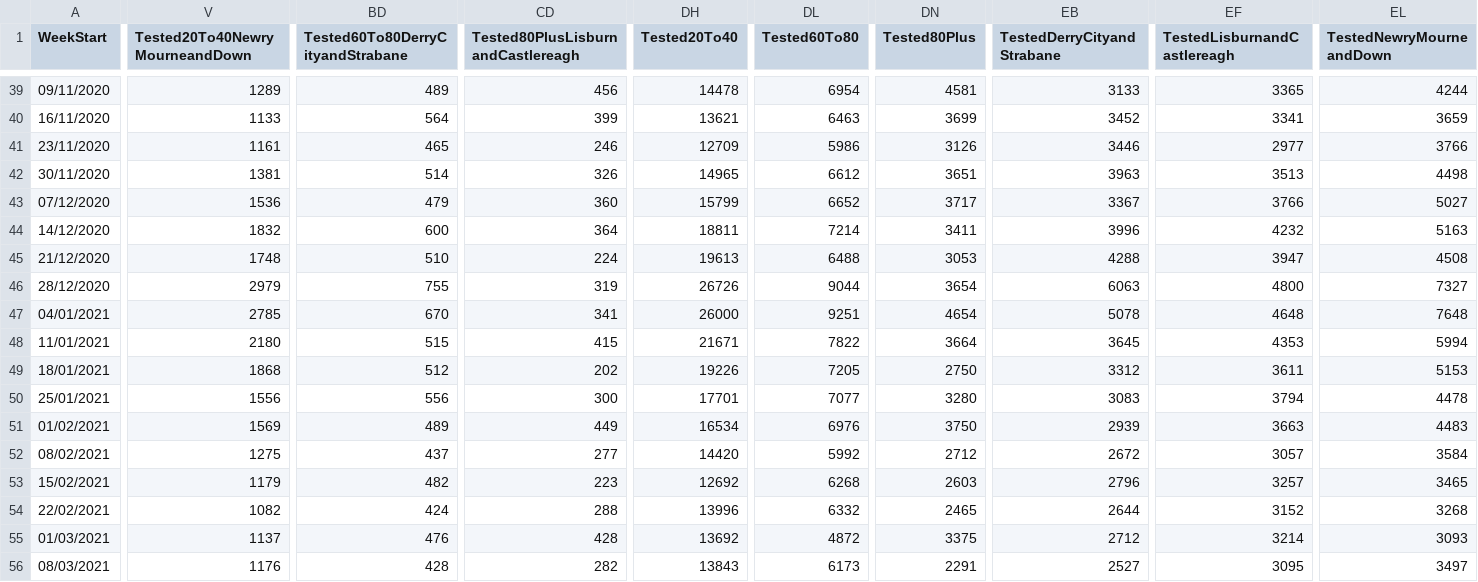
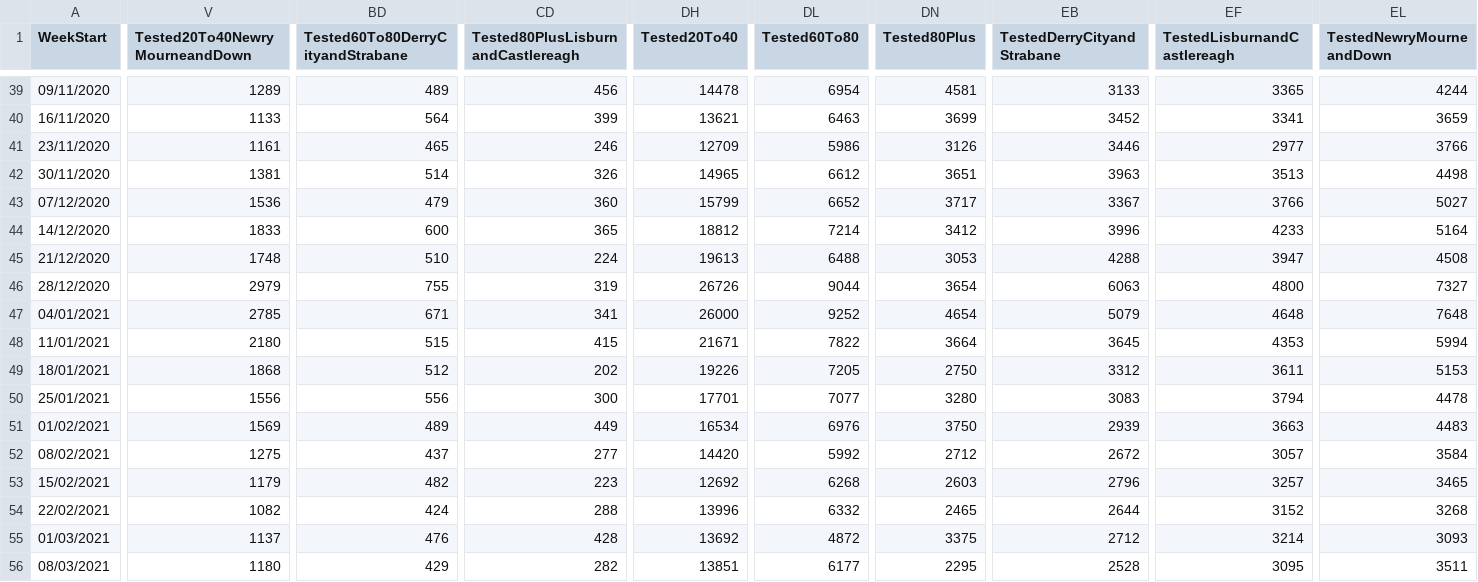
Before and after one commit to CatsAgainstCovid/IrelandCovidData, a CSV file: Outputs/NIDailyReports/NorthenIrelandWeekly.csv, drawn as a sheet; only a part is shown, gaps mark what is left out; the diff covers the shown part only; the diff names each change by its address in the sheet, - before the commit and + after, or states it on an @@ line.

Commit message:
Update

```diff
--- a/Outputs/NIDailyReports/NorthenIrelandWeekly.csv
+++ b/Outputs/NIDailyReports/NorthenIrelandWeekly.csv
-V44 (Tested20To40NewryMourneandDown): 1832
+V44 (Tested20To40NewryMourneandDown): 1833
-CD44: 364
+CD44: 365
-DH44 (Tested20To40): 18811
+DH44 (Tested20To40): 18812
-DN44 (Tested80Plus): 3411
+DN44 (Tested80Plus): 3412
-EF44 (TestedLisburnandCastlereagh): 4232
+EF44 (TestedLisburnandCastlereagh): 4233
-EL44 (TestedNewryMourneandDown): 5163
+EL44 (TestedNewryMourneandDown): 5164
-BD47 (Tested60To80DerryCityandStrabane): 670
+BD47 (Tested60To80DerryCityandStrabane): 671
-DL47 (Tested60To80): 9251
+DL47 (Tested60To80): 9252
-EB47 (TestedDerryCityandStrabane): 5078
+EB47 (TestedDerryCityandStrabane): 5079
-V56 (Tested20To40NewryMourneandDown): 1176
+V56 (Tested20To40NewryMourneandDown): 1180
-BD56 (Tested60To80DerryCityandStrabane): 428
+BD56 (Tested60To80DerryCityandStrabane): 429
-DH56 (Tested20To40): 13843
+DH56 (Tested20To40): 13851
-DL56 (Tested60To80): 6173
+DL56 (Tested60To80): 6177
-DN56 (Tested80Plus): 2291
+DN56 (Tested80Plus): 2295
-EB56 (TestedDerryCityandStrabane): 2527
+EB56 (TestedDerryCityandStrabane): 2528
-EL56 (TestedNewryMourneandDown): 3497
+EL56 (TestedNewryMourneandDown): 3511
```
Also changed, not shown: 17 edited cells elsewhere in this file.
